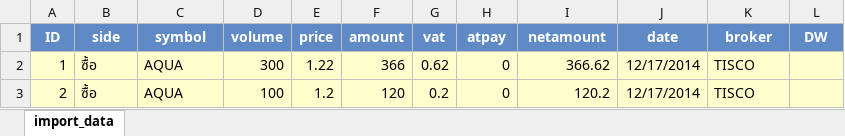
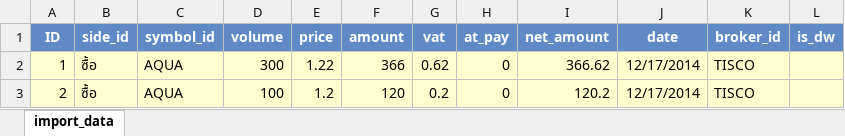
Before and after one commit to lijielife/stock-55, an Excel workbook: public/images/uploads/import_file_full.xlsx, sheet import_data, drawn as a sheet; only a part is shown; values as stored, in another font and other column widths than the file's, no borders; the diff names each change by its address in the sheet, - before the commit and + after, or states it on an @@ line.

Commit message:
W update logs import

```diff
--- a/public/images/uploads/import_file_full.xlsx (sheet import_data)
+++ b/public/images/uploads/import_file_full.xlsx (sheet import_data)
-B1: side
+B1: side_id
-C1: symbol
+C1: symbol_id
-H1: atpay
+H1: at_pay
-I1: netamount
+I1: net_amount
-K1: broker
+K1: broker_id
-L1: DW
+L1: is_dw
```
